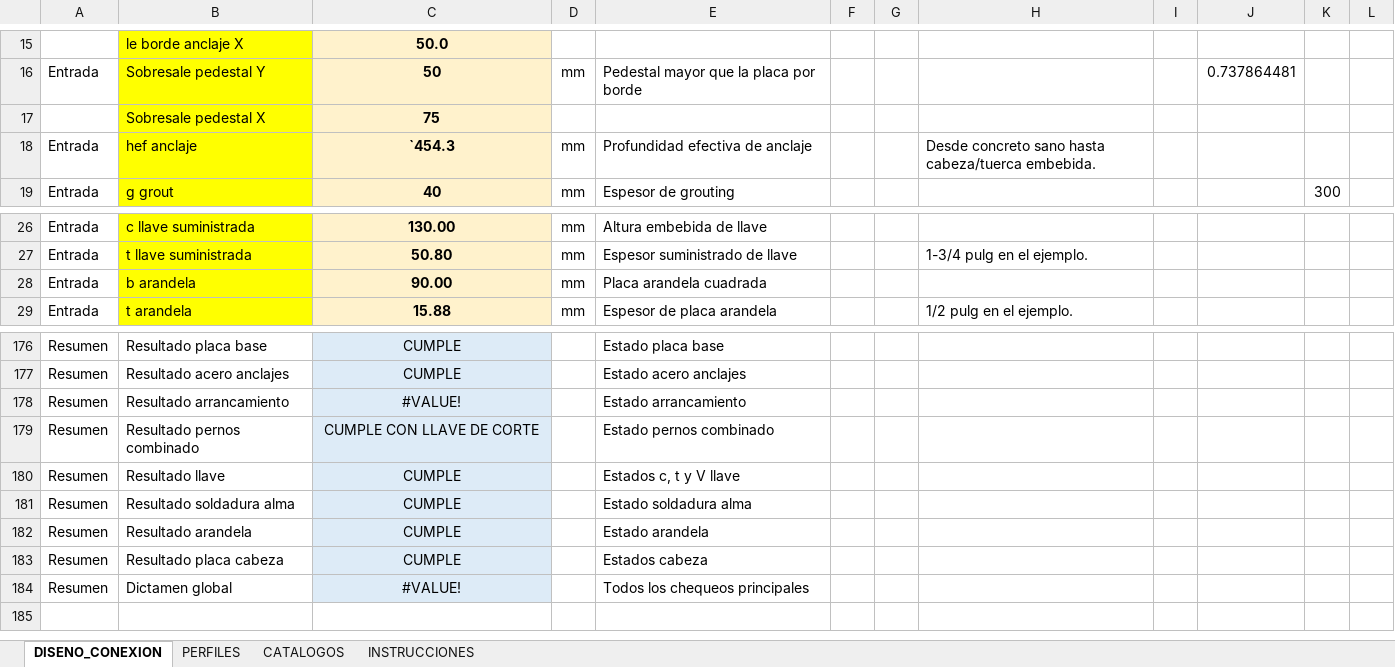
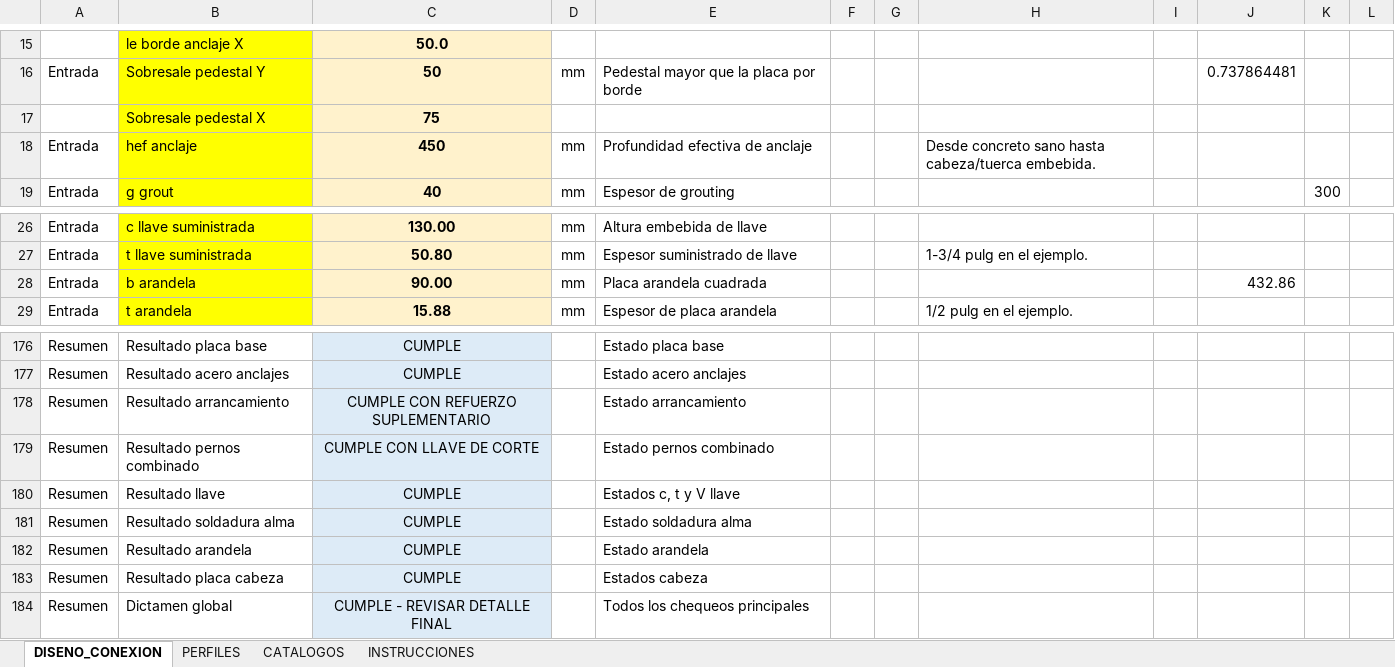
Before and after one commit to Beicker29/StructureLab_HFS_CNT, an Excel workbook: Programacion_conexion_columna_placa_base_AISC.xlsx, sheet DISENO_CONEXION, drawn as a sheet; only a part is shown, gaps mark what is left out; values as stored, in another font and other column widths than the file's, no borders; conditional formats not drawn; the diff covers the shown part only; the diff names each change by its address in the sheet, - before the commit and + after, or states it on an @@ line.

```diff
--- a/Programacion_conexion_columna_placa_base_AISC.xlsx (sheet DISENO_CONEXION)
+++ b/Programacion_conexion_columna_placa_base_AISC.xlsx (sheet DISENO_CONEXION)
-C18: `454.3
+C18: 450
-J28: (empty)
+J28: 432.86
-C178: #VALUE!
+C178: CUMPLE CON REFUERZO SUPLEMENTARIO
-C184: #VALUE!
+C184: CUMPLE - REVISAR DETALLE FINAL
```
Also changed, not shown: 18 edited cells and cell formats elsewhere in this sheet, 6 other files.
